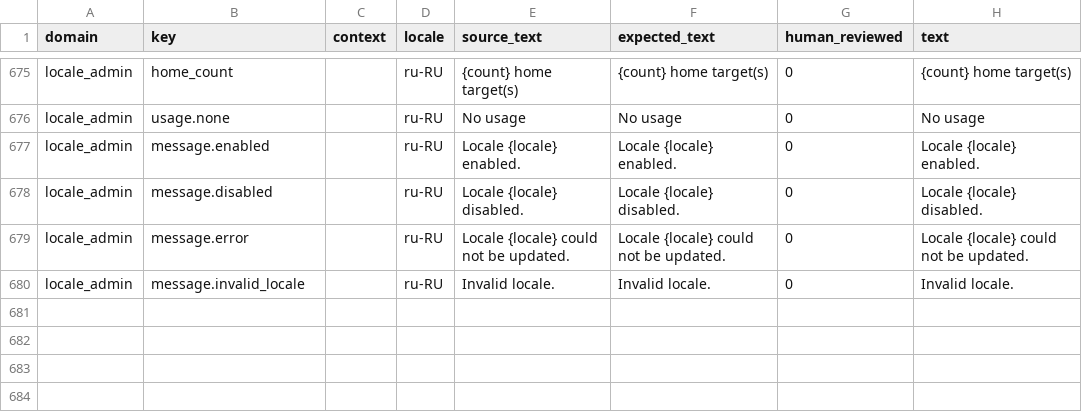
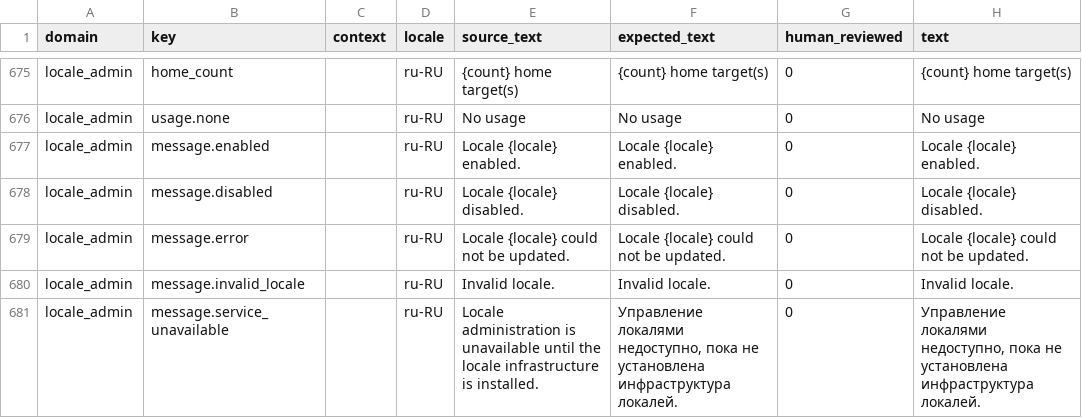
Before and after one commit to istvan-ujjmeszaros/radaptor-cms, a CSV file: i18n/seeds/ru-RU.csv, drawn as a sheet; only a part is shown, gaps mark what is left out.

Commit message:
Guard locale admin and resource locale writes

```diff
--- a/i18n/seeds/ru-RU.csv
+++ b/i18n/seeds/ru-RU.csv
@@ -680 +680,2 @@ locale_admin,message.error,,ru-RU,"Locale {locale} could not be updated.","Local
 locale_admin,message.invalid_locale,,ru-RU,"Invalid locale.","Invalid locale.",0,"Invalid locale."
+locale_admin,message.service_unavailable,,ru-RU,"Locale administration is unavailable until the locale infrastructure is installed.","Управление локалями недоступно, пока не установлена инфраструктура локалей.",0,"Управление локалями недоступно, пока не установлена инфраструктура локалей."
```
Also changed, not shown: i18n/seeds/es-ES.csv, i18n/seeds/fr-FR.csv, 13 other files.
